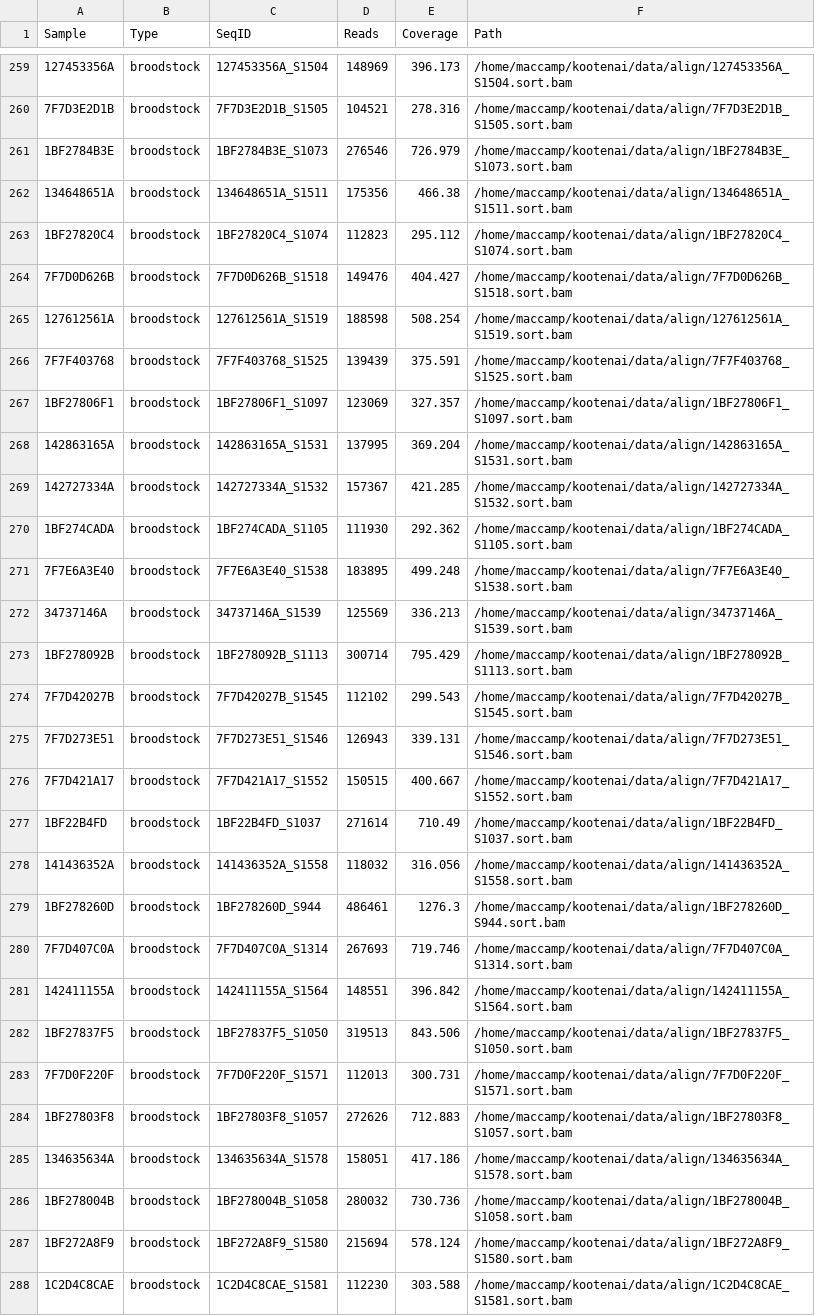
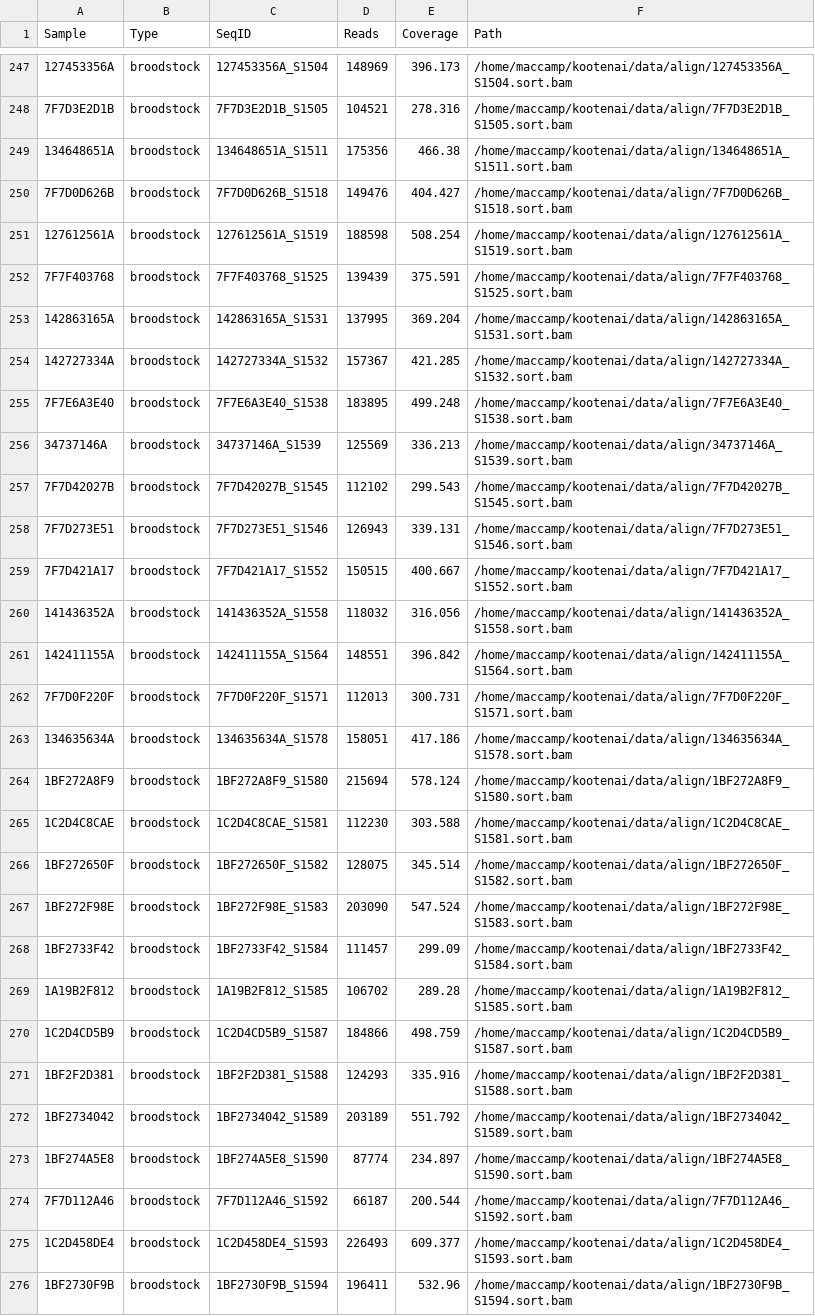
Before and after one commit to MacCampbell/kootenai, a CSV file: meta/kootenai-all.csv, drawn as a sheet; only a part is shown, gaps mark what is left out; the shorter side is filled out with more unchanged rows; the diff covers the shown part only; the diff names each change by its address in the sheet, - before the commit and + after, or states it on an @@ line.

Commit message:
Removing duplicate entries

```diff
--- a/meta/kootenai-all.csv
+++ b/meta/kootenai-all.csv
-row 261: 1BF2784B3E | broodstock | 1BF2784B3E_S1073 | 276546 | 726.979 | /home/maccamp/kootenai/data/align/1BF2784B3E_S1073.sort.bam
-row 263: 1BF27820C4 | broodstock | 1BF27820C4_S1074 | 112823 | 295.112 | /home/maccamp/kootenai/data/align/1BF27820C4_S1074.sort.bam
-row 267: 1BF27806F1 | broodstock | 1BF27806F1_S1097 | 123069 | 327.357 | /home/maccamp/kootenai/data/align/1BF27806F1_S1097.sort.bam
-row 270: 1BF274CADA | broodstock | 1BF274CADA_S1105 | 111930 | 292.362 | /home/maccamp/kootenai/data/align/1BF274CADA_S1105.sort.bam
-row 273: 1BF278092B | broodstock | 1BF278092B_S1113 | 300714 | 795.429 | /home/maccamp/kootenai/data/align/1BF278092B_S1113.sort.bam
-row 277: 1BF22B4FD | broodstock | 1BF22B4FD_S1037 | 271614 | 710.49 | /home/maccamp/kootenai/data/align/1BF22B4FD_S1037.sort.bam
-row 279: 1BF278260D | broodstock | 1BF278260D_S944 | 486461 | 1276.3 | /home/maccamp/kootenai/data/align/1BF278260D_S944.sort.bam
-row 280: 7F7D407C0A | broodstock | 7F7D407C0A_S1314 | 267693 | 719.746 | /home/maccamp/kootenai/data/align/7F7D407C0A_S1314.sort.bam
-row 282: 1BF27837F5 | broodstock | 1BF27837F5_S1050 | 319513 | 843.506 | /home/maccamp/kootenai/data/align/1BF27837F5_S1050.sort.bam
-row 284: 1BF27803F8 | broodstock | 1BF27803F8_S1057 | 272626 | 712.883 | /home/maccamp/kootenai/data/align/1BF27803F8_S1057.sort.bam
-row 286: 1BF278004B | broodstock | 1BF278004B_S1058 | 280032 | 730.736 | /home/maccamp/kootenai/data/align/1BF278004B_S1058.sort.bam
```
Also changed, not shown: 21 removed rows elsewhere in this file, 5 other files.
